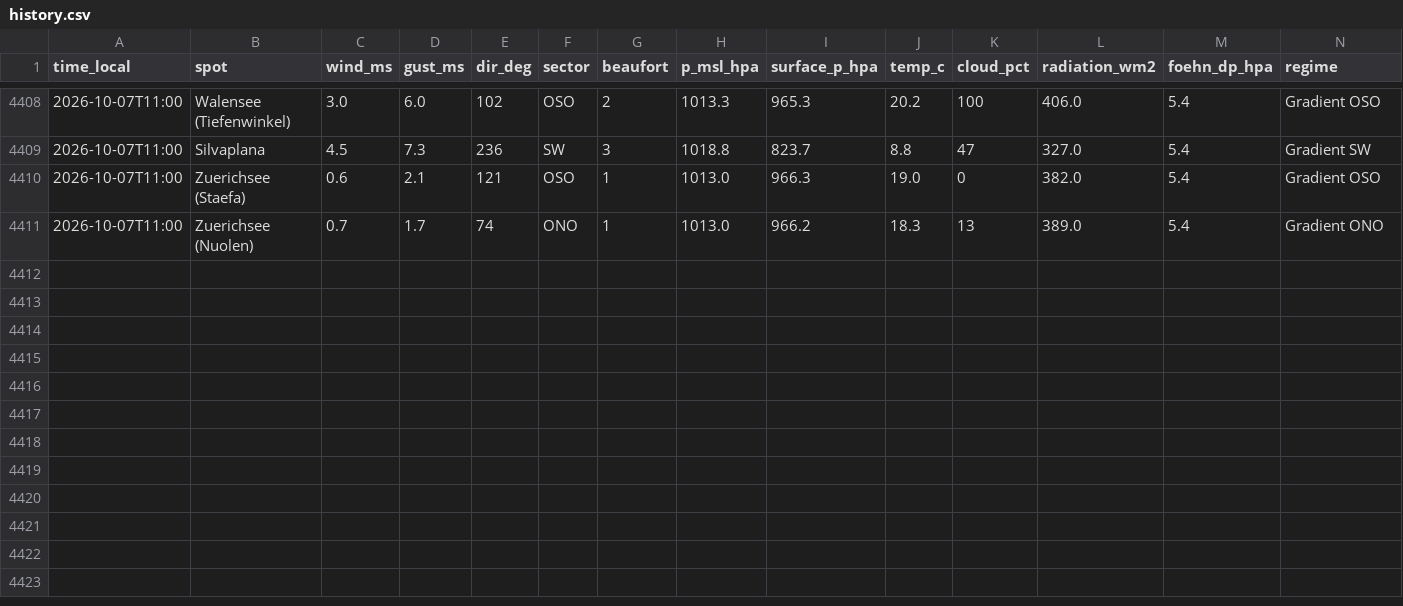
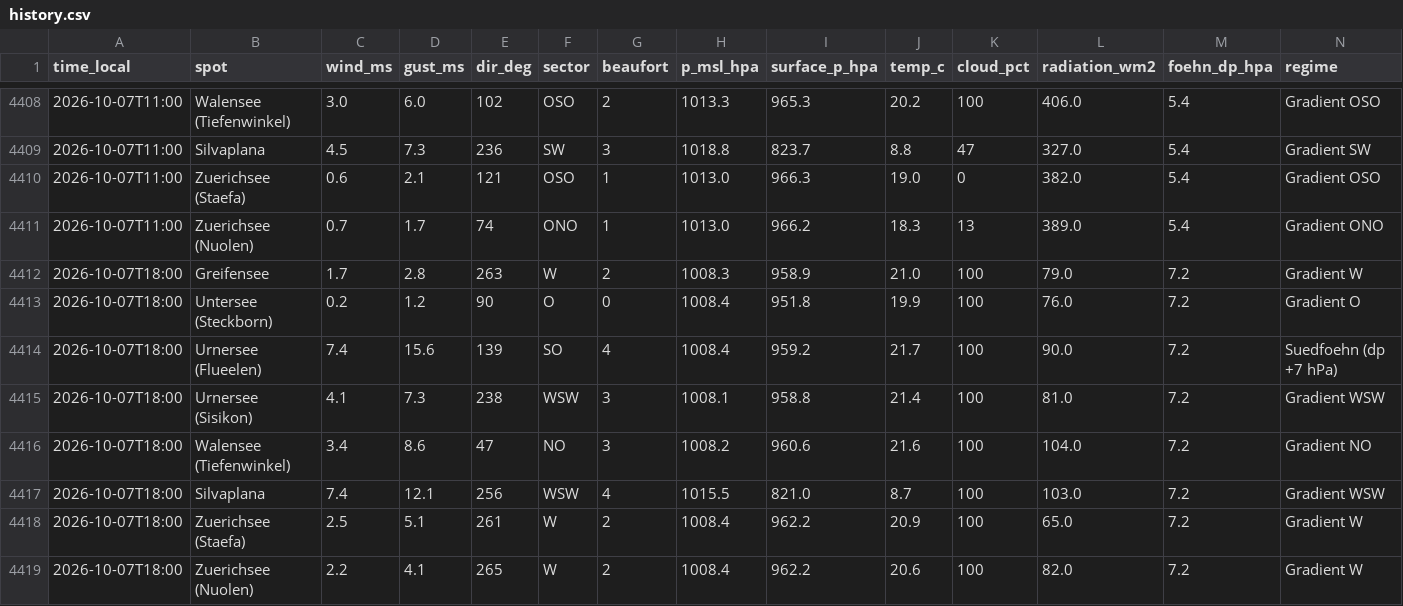
Before and after one commit to ramunbaer/Windforecast, a CSV file: data/history.csv, drawn as a sheet; only a part is shown, gaps mark what is left out.

Commit message:
data: 2026-10-07T16:50:35Z

```diff
--- a/data/history.csv
+++ b/data/history.csv
@@ -4411 +4411,9 @@ time_local,spot,wind_ms,gust_ms,dir_deg,sector,beaufort,p_msl_hpa,surface_p_hpa,
 2026-10-07T11:00,Zuerichsee (Nuolen),0.7,1.7,74,ONO,1,1013.0,966.2,18.3,13,389.0,5.4,Gradient ONO
+2026-10-07T18:00,Greifensee,1.7,2.8,263,W,2,1008.3,958.9,21.0,100,79.0,7.2,Gradient W
+2026-10-07T18:00,Untersee (Steckborn),0.2,1.2,90,O,0,1008.4,951.8,19.9,100,76.0,7.2,Gradient O
+2026-10-07T18:00,Urnersee (Flueelen),7.4,15.6,139,SO,4,1008.4,959.2,21.7,100,90.0,7.2,Suedfoehn (dp +7 hPa)
+2026-10-07T18:00,Urnersee (Sisikon),4.1,7.3,238,WSW,3,1008.1,958.8,21.4,100,81.0,7.2,Gradient WSW
+2026-10-07T18:00,Walensee (Tiefenwinkel),3.4,8.6,47,NO,3,1008.2,960.6,21.6,100,104.0,7.2,Gradient NO
+2026-10-07T18:00,Silvaplana,7.4,12.1,256,WSW,4,1015.5,821.0,8.7,100,103.0,7.2,Gradient WSW
+2026-10-07T18:00,Zuerichsee (Staefa),2.5,5.1,261,W,2,1008.4,962.2,20.9,100,65.0,7.2,Gradient W
+2026-10-07T18:00,Zuerichsee (Nuolen),2.2,4.1,265,W,2,1008.4,962.2,20.6,100,82.0,7.2,Gradient W
```
Also changed, not shown: 3 other files.
